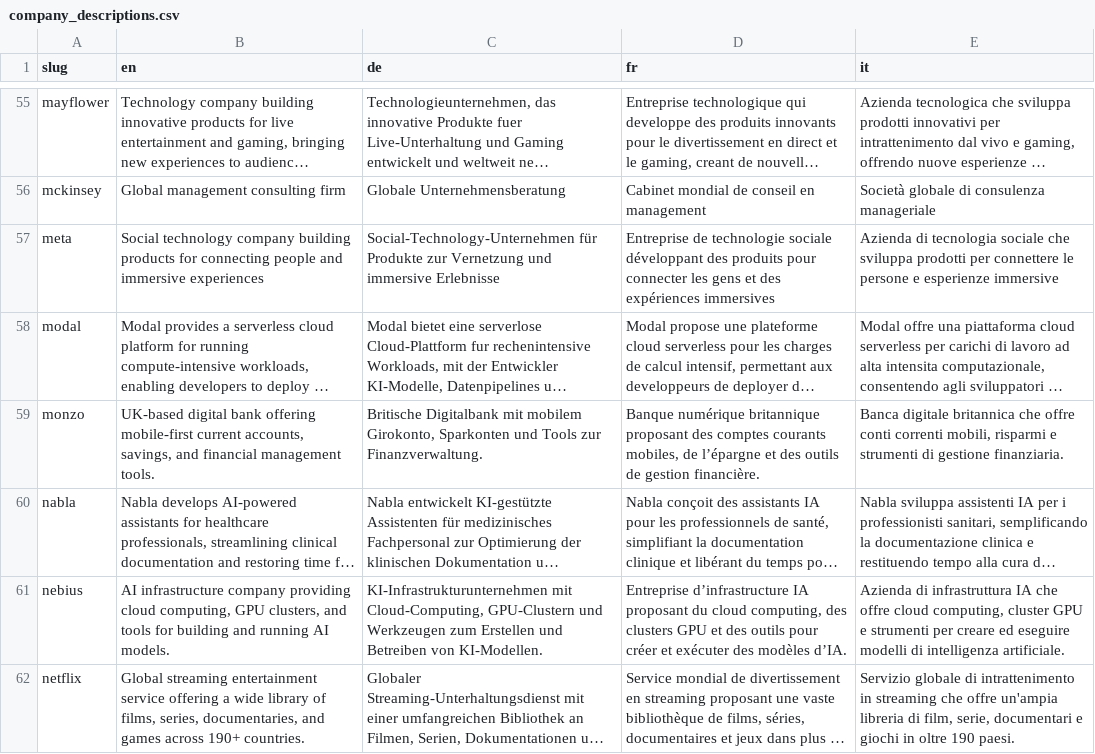
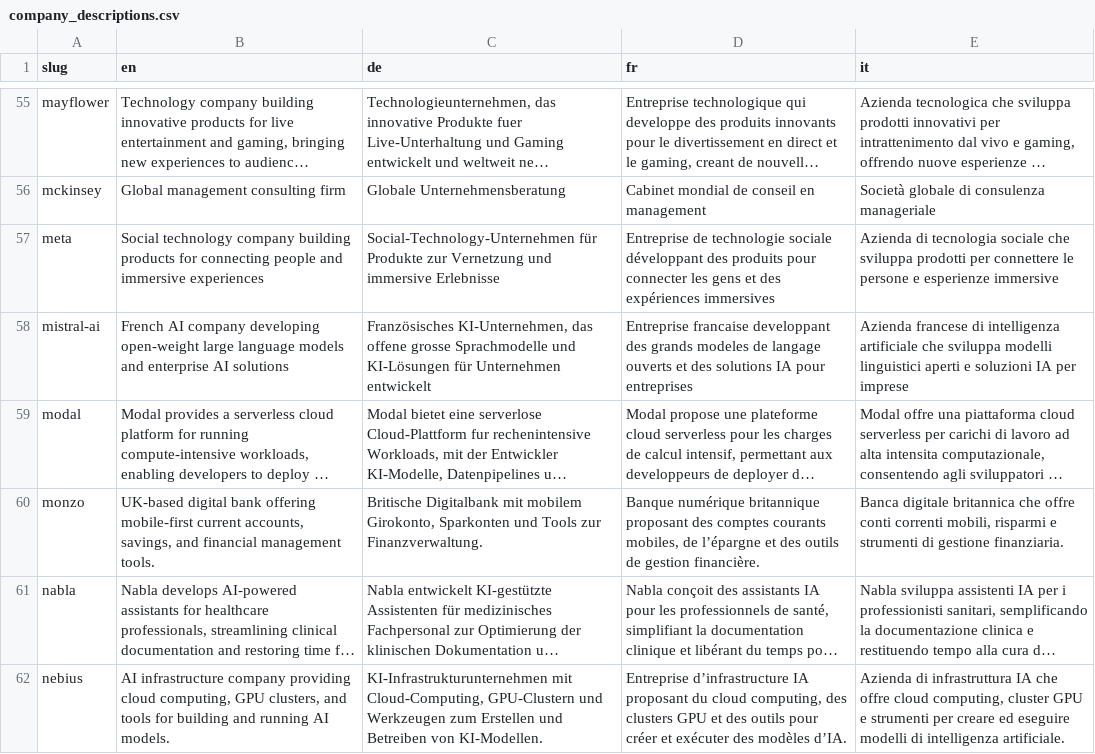
Before and after one commit to colophon-group/jobseek, a CSV file: apps/crawler/data/company_descriptions.csv, drawn as a sheet; only a part is shown, gaps mark what is left out; the shorter side is filled out with more unchanged rows; long unchanged cells end in …; the diff names each change by its address in the sheet, - before the commit and + after, or states it on an @@ line.

Commit message:
Add mistral-ai

```diff
--- a/apps/crawler/data/company_descriptions.csv
+++ b/apps/crawler/data/company_descriptions.csv
+row 58: mistral-ai | French AI company developing open-weight large language models and enterprise AI solutions | Französisches KI-Unternehmen, das offene grosse Sprachmodelle und KI-Lösungen für Unternehmen entwickelt | Entreprise francaise developpant des grands modeles de langage ouverts et des solutions IA pour entreprises | Azienda francese di intelligenza artificiale che sviluppa modelli linguistici aperti e soluzioni IA per imprese
```
Also changed, not shown: apps/crawler/data/boards.csv, apps/crawler/data/companies.csv.
